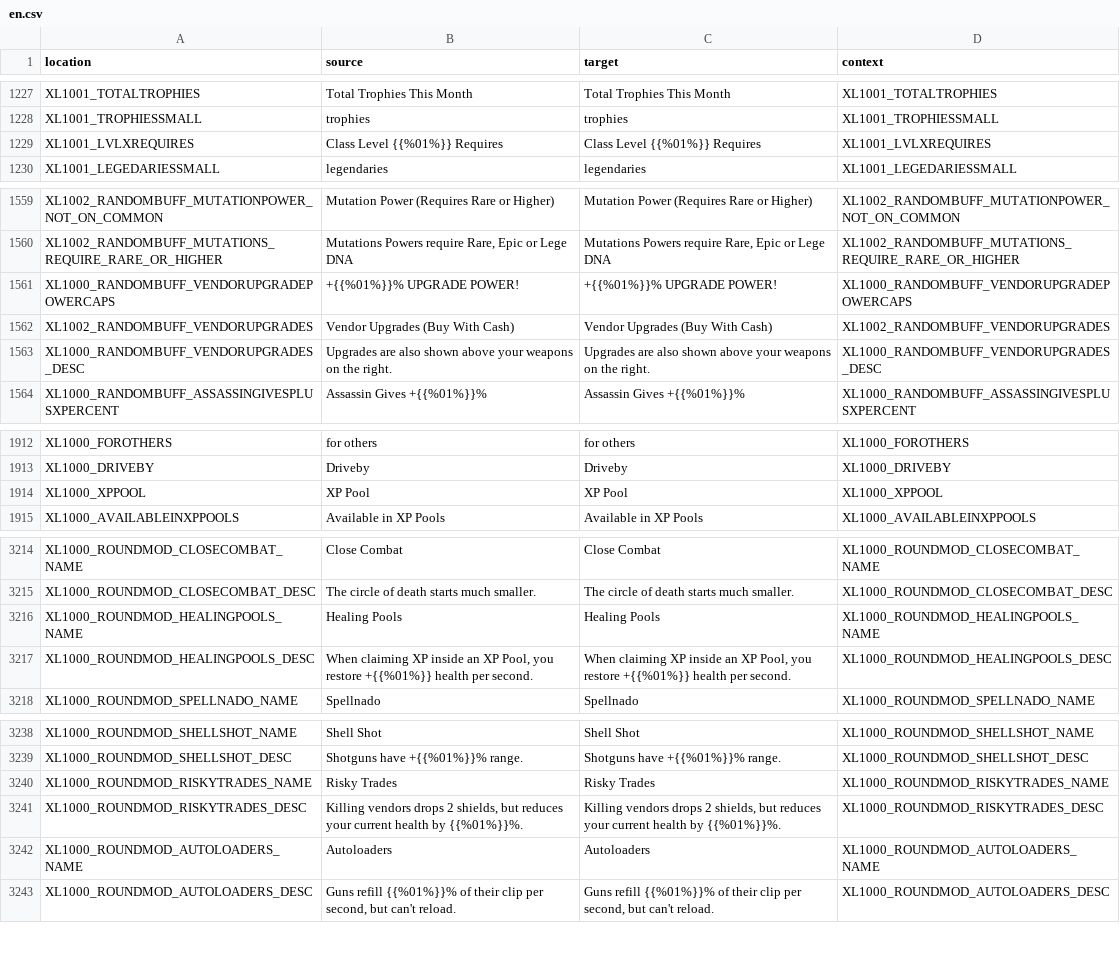
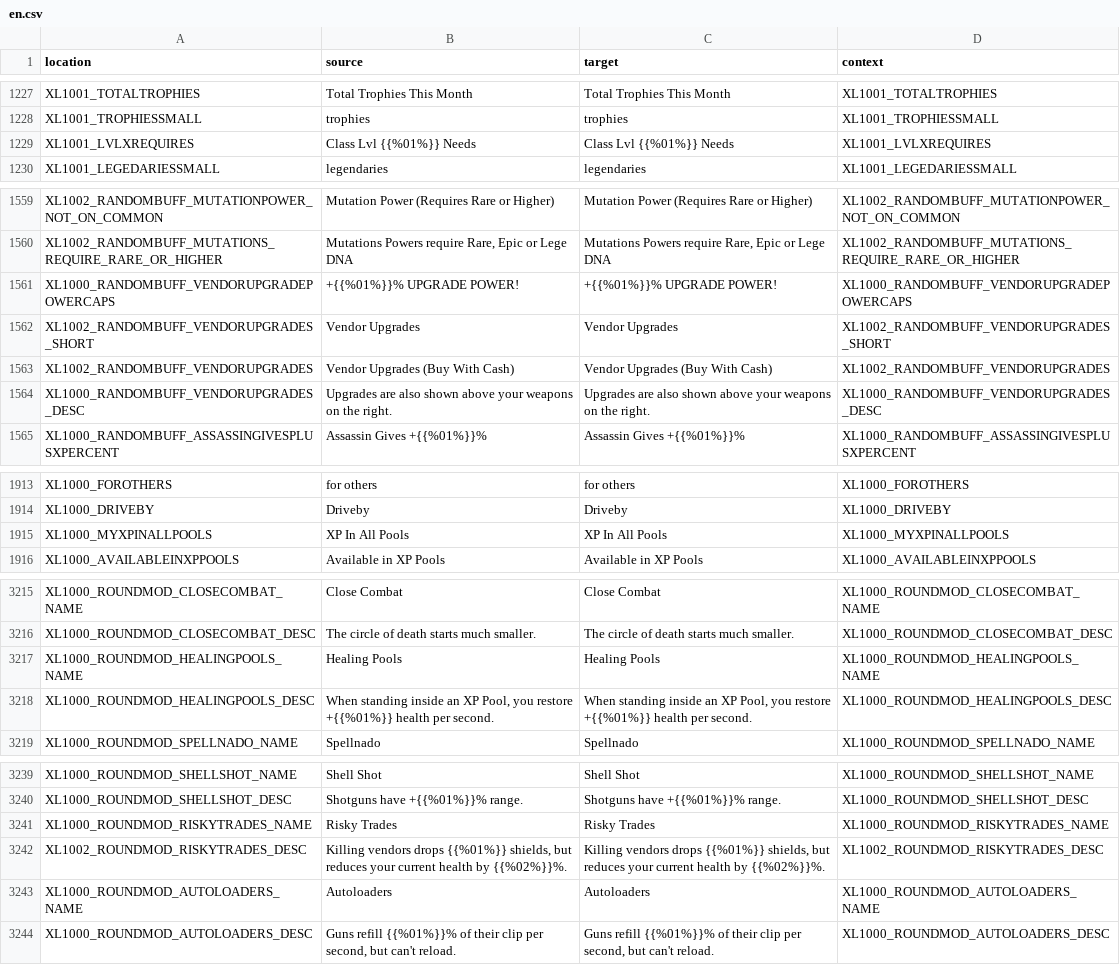
Before and after one commit to bencelot/GeneshiftTranslations, a CSV file: en.csv, drawn as a sheet; only a part is shown, gaps mark what is left out; the diff covers the shown part only.

```diff
--- a/en.csv
+++ b/en.csv
@@ -1228,3 +1228,3 @@
 "XL1001_TROPHIESSMALL","trophies","trophies","XL1001_TROPHIESSMALL"
-"XL1001_LVLXREQUIRES","Class Level {{%01%}} Requires","Class Level {{%01%}} Requires","XL1001_LVLXREQUIRES"
+"XL1001_LVLXREQUIRES","Class Lvl {{%01%}} Needs","Class Lvl {{%01%}} Needs","XL1001_LVLXREQUIRES"
 "XL1001_LEGEDARIESSMALL","legendaries","legendaries","XL1001_LEGEDARIESSMALL"
@@ -1561,2 +1561,3 @@
 "XL1000_RANDOMBUFF_VENDORUPGRADEPOWERCAPS","+{{%01%}}% UPGRADE POWER!","+{{%01%}}% UPGRADE POWER!","XL1000_RANDOMBUFF_VENDORUPGRADEPOWERCAPS"
+"XL1002_RANDOMBUFF_VENDORUPGRADES_SHORT","Vendor Upgrades","Vendor Upgrades","XL1002_RANDOMBUFF_VENDORUPGRADES_SHORT"
 "XL1002_RANDOMBUFF_VENDORUPGRADES","Vendor Upgrades (Buy With Cash)","Vendor Upgrades (Buy With Cash)","XL1002_RANDOMBUFF_VENDORUPGRADES"
@@ -1913,3 +1914,3 @@
 "XL1000_DRIVEBY","Driveby","Driveby","XL1000_DRIVEBY"
-"XL1000_XPPOOL","XP Pool","XP Pool","XL1000_XPPOOL"
+"XL1000_MYXPINALLPOOLS","XP In All Pools","XP In All Pools","XL1000_MYXPINALLPOOLS"
 "XL1000_AVAILABLEINXPPOOLS","Available in XP Pools","Available in XP Pools","XL1000_AVAILABLEINXPPOOLS"
@@ -3216,3 +3217,3 @@
 "XL1000_ROUNDMOD_HEALINGPOOLS_NAME","Healing Pools","Healing Pools","XL1000_ROUNDMOD_HEALINGPOOLS_NAME"
-"XL1000_ROUNDMOD_HEALINGPOOLS_DESC","When claiming XP inside an XP Pool, you restore +{{%01%}} health per second.","When claiming XP inside an XP Pool, you restore +{{%01%}} health per second.","XL1000_ROUNDMOD_HEALINGPOOLS_DESC"
+"XL1000_ROUNDMOD_HEALINGPOOLS_DESC","When standing inside an XP Pool, you restore +{{%01%}} health per second.","When standing inside an XP Pool, you restore +{{%01%}} health per second.","XL1000_ROUNDMOD_HEALINGPOOLS_DESC"
 "XL1000_ROUNDMOD_SPELLNADO_NAME","Spellnado","Spellnado","XL1000_ROUNDMOD_SPELLNADO_NAME"
@@ -3240,3 +3241,3 @@
 "XL1000_ROUNDMOD_RISKYTRADES_NAME","Risky Trades","Risky Trades","XL1000_ROUNDMOD_RISKYTRADES_NAME"
-"XL1000_ROUNDMOD_RISKYTRADES_DESC","Killing vendors drops 2 shields, but reduces your current health by {{%01%}}%.","Killing vendors drops 2 shields, but reduces your current health by {{%01%}}%.","XL1000_ROUNDMOD_RISKYTRADES_DESC"
+"XL1002_ROUNDMOD_RISKYTRADES_DESC","Killing vendors drops {{%01%}} shields, but reduces your current health by {{%02%}}%.","Killing vendors drops {{%01%}} shields, but reduces your current health by {{%02%}}%.","XL1002_ROUNDMOD_RISKYTRADES_DESC"
 "XL1000_ROUNDMOD_AUTOLOADERS_NAME","Autoloaders","Autoloaders","XL1000_ROUNDMOD_AUTOLOADERS_NAME"
```
Also changed, not shown: 2 edited cells elsewhere in this file, es_AR.csv, fr.csv, 4 other files.
